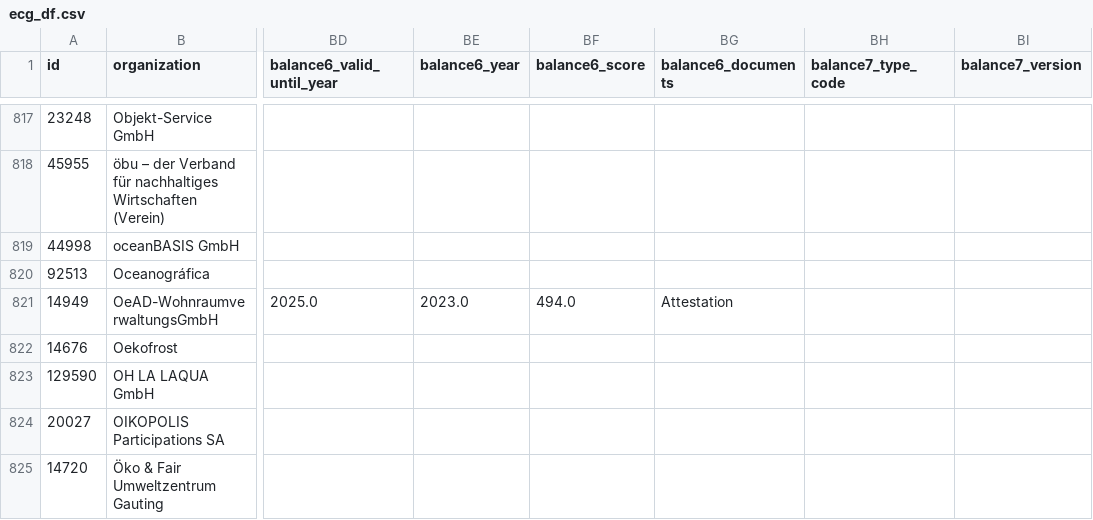
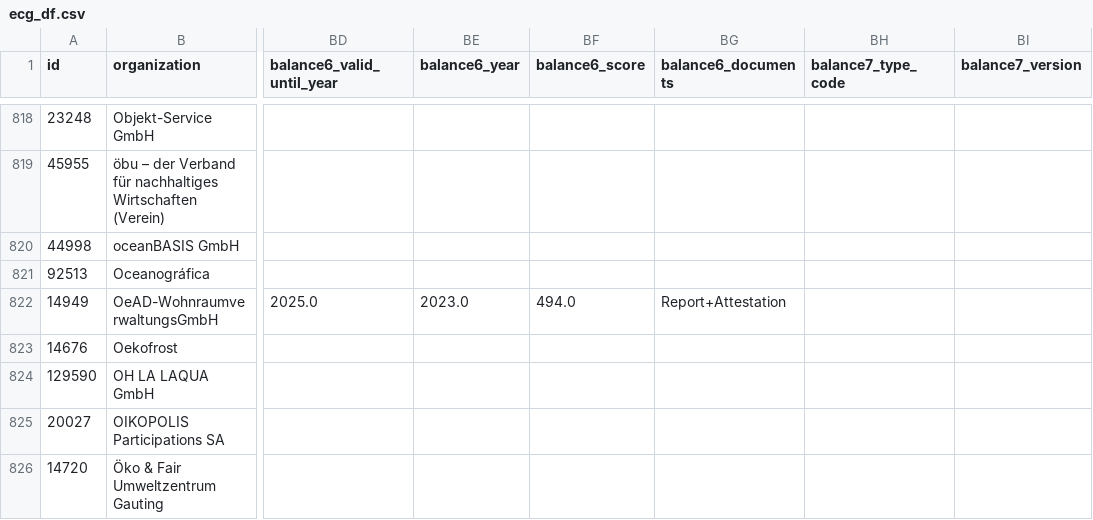
Before and after one commit to seblap86/economy-for-the-common-good, a CSV file: data/scraping/ecg_df.csv, drawn as a sheet; only a part is shown, gaps mark what is left out; addresses are those after the commit; the diff covers the shown part only; the diff names each change by its address in the sheet, - before the commit and + after, or states it on an @@ line.

```diff
--- a/data/scraping/ecg_df.csv
+++ b/data/scraping/ecg_df.csv
-BG822 (balance6_documents): Attestation
+BG822 (balance6_documents): Report+Attestation
```
Also changed, not shown: 1 added row and 13 edited cells elsewhere in this file.
